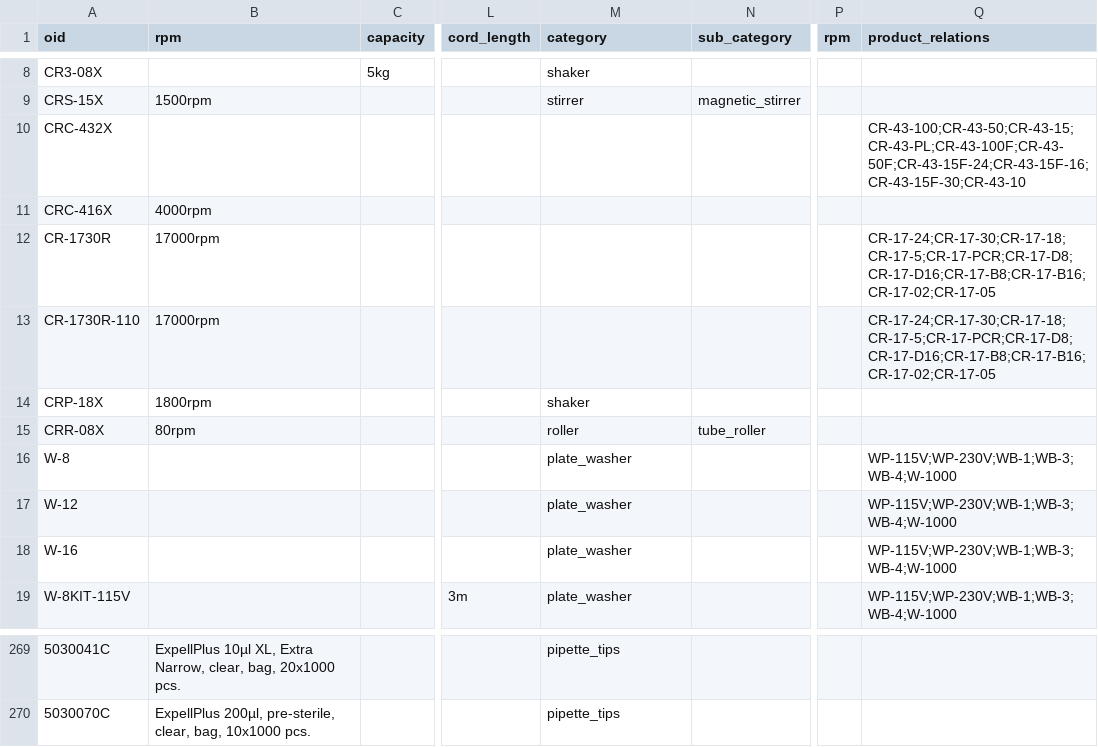
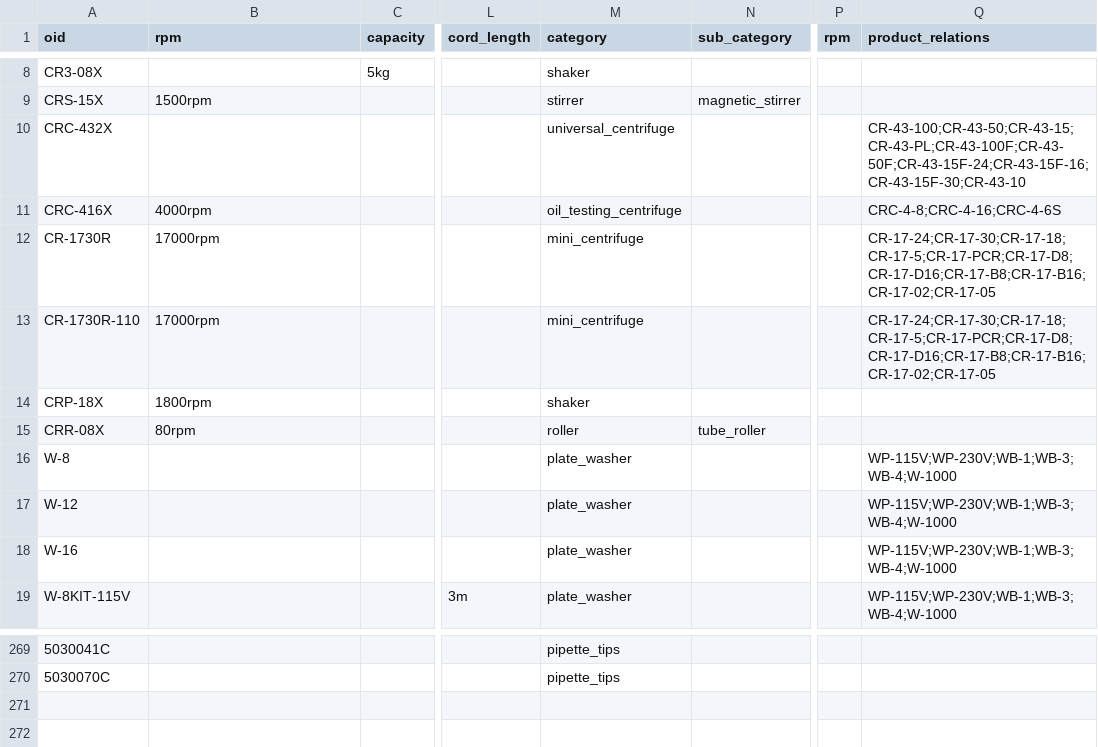
Before and after one commit to panagonov/files_to_db, a CSV file: shop/ridacom/save_transformers/equipment/capp/props.csv, drawn as a sheet; only a part is shown, gaps mark what is left out; the diff covers the shown part only; the diff names each change by its address in the sheet, - before the commit and + after, or states it on an @@ line.

Commit message:
affinity products importer

```diff
--- a/shop/ridacom/save_transformers/equipment/capp/props.csv
+++ b/shop/ridacom/save_transformers/equipment/capp/props.csv
-M10 (category): (empty)
+M10 (category): universal_centrifuge
-M11 (category): (empty)
+M11 (category): oil_testing_centrifuge
-Q11 (product_relations): (empty)
+Q11 (product_relations): CRC-4-8;CRC-4-16;CRC-4-6S
-M12:M13 (category): (empty)
+M12:M13 (category): mini_centrifuge
-B269 (rpm): ExpellPlus 10µl XL, Extra Narrow, clear, bag, 20x1000 pcs.
+B269 (rpm): (empty)
-B270 (rpm): ExpellPlus 200µl, pre-sterile, clear, bag, 10x1000 pcs.
+B270 (rpm): (empty)
```
Also changed, not shown: 27 edited cells elsewhere in this file, 6 other files.
